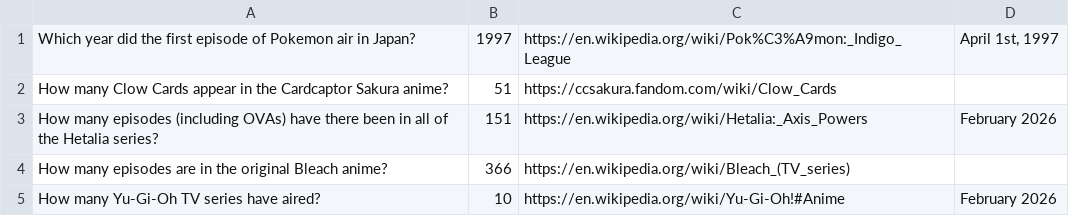
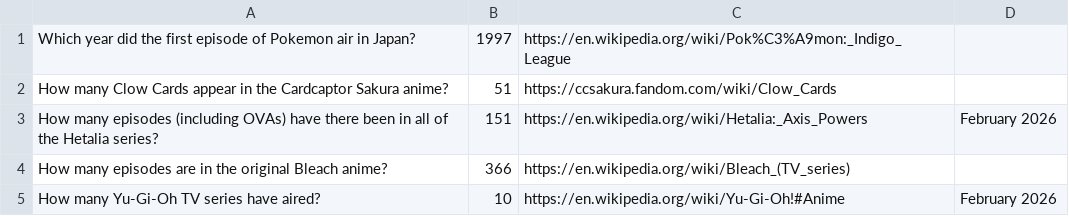
Before and after one commit to Kered13/wits-and-wagers, a CSV file: server/data/questions/Anime Wits & Wagers 2026 P3.csv, drawn as a sheet; only a part is shown.

Commit message:
Fix question that contained the answer in the date field.

```diff
--- a/server/data/questions/Anime Wits & Wagers 2026 P3.csv
+++ b/server/data/questions/Anime Wits & Wagers 2026 P3.csv
@@ -1,2 +1,2 @@
-Which year did the first episode of Pokemon air in Japan?,1997,https://en.wikipedia.org/wiki/Pok%C3%A9mon:_Indigo_League,"April 1st, 1997"
+Which year did the first episode of Pokemon air in Japan?,1997,https://en.wikipedia.org/wiki/Pok%C3%A9mon:_Indigo_League
 How many Clow Cards appear in the Cardcaptor Sakura anime?,51,https://ccsakura.fandom.com/wiki/Clow_Cards,
```
